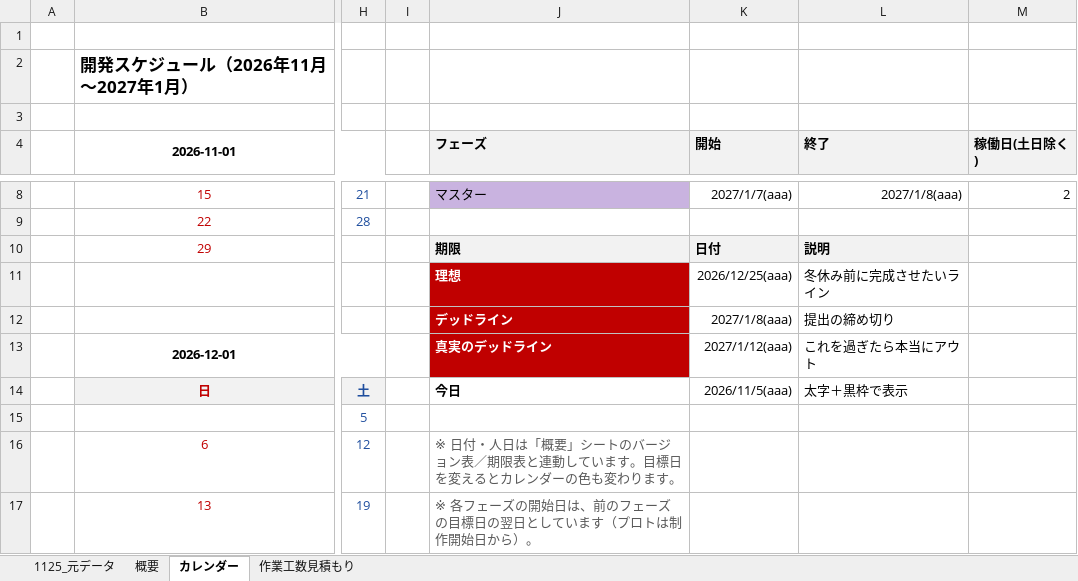
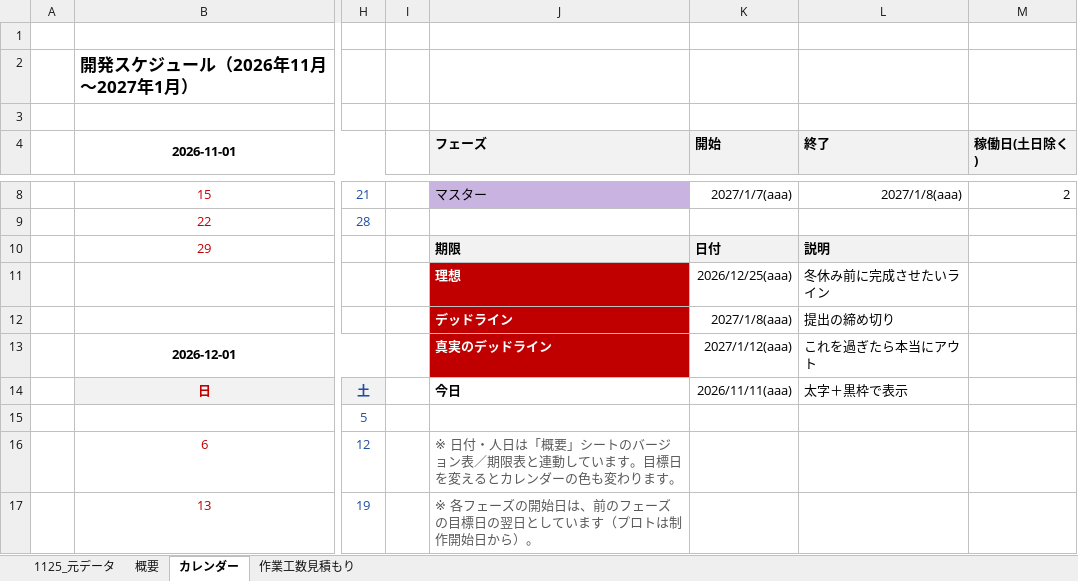
Before and after one commit to tamarikousei/KjinSeisaku, an Excel workbook: 玉利倖晟_コスト表 1.xlsx, sheet カレンダー, drawn as a sheet; only a part is shown, gaps mark what is left out; values as stored, in another font and other column widths than the file's, no borders; conditional formats not drawn; the diff names each change by its address in the sheet, - before the commit and + after, or states it on an @@ line.

```diff
--- a/玉利倖晟_コスト表 1.xlsx (sheet カレンダー)
+++ b/玉利倖晟_コスト表 1.xlsx (sheet カレンダー)
-K14 (開始): 2026/11/5(aaa)
+K14 (開始): 2026/11/11(aaa)
```
Also changed, not shown: sheet 概要, sheet 作業工数見積もり, sheet 1125_元データ, 4 other files.
